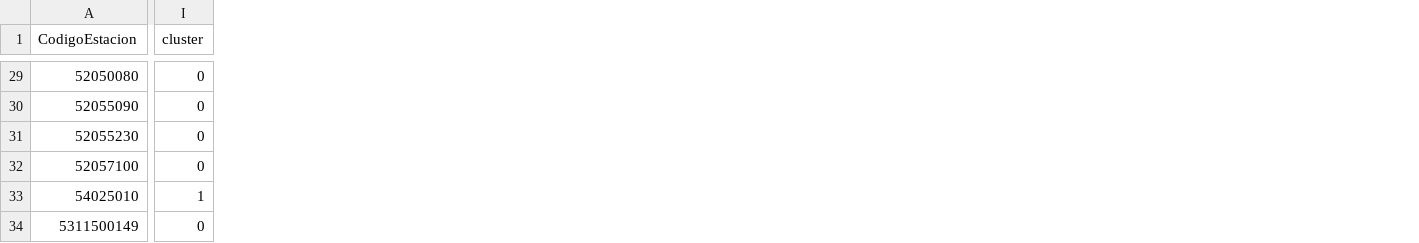
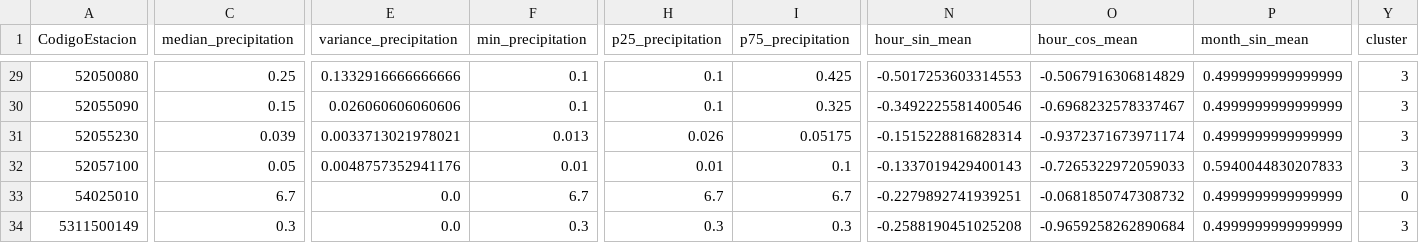
Before and after one commit to MRPoIlo/Machine_Learning_Project, a CSV file: data/station_clusters.csv, drawn as a sheet; only a part is shown, gaps mark what is left out; addresses are those after the commit; the diff covers the shown part only; the diff names each change by its address in the sheet, - before the commit and + after, or states it on an @@ line.

```diff
--- a/data/station_clusters.csv
+++ b/data/station_clusters.csv
+column C (median_precipitation), rows 29-34: 0.25 | 0.15 | 0.039 | 0.05 | 6.7 | 0.3
+column E (variance_precipitation), rows 29-34: 0.1332916666666666 | 0.026060606060606 | 0.0033713021978021 | 0.0048757352941176 | 0.0 | 0.0
+column F (min_precipitation), rows 29-34: 0.1 | 0.1 | 0.013 | 0.01 | 6.7 | 0.3
+column H (p25_precipitation), rows 29-34: 0.1 | 0.1 | 0.026 | 0.01 | 6.7 | 0.3
+column I (p75_precipitation), rows 29-34: 0.425 | 0.325 | 0.05175 | 0.1 | 6.7 | 0.3
+column N (hour_sin_mean), rows 29-34: -0.5017253603314553 | -0.3492225581400546 | -0.1515228816828314 | -0.1337019429400143 | -0.2279892741939251 | -0.2588190451025208
+column O (hour_cos_mean), rows 29-34: -0.5067916306814829 | -0.6968232578337467 | -0.9372371673971174 | -0.7265322972059033 | -0.0681850747308732 | -0.9659258262890684
+column P (month_sin_mean), rows 29-34: 0.4999999999999999 | 0.4999999999999999 | 0.4999999999999999 | 0.5940044830207833 | 0.4999999999999999 | 0.4999999999999999
-Y29:Y32 (cluster): 0
+Y29:Y32 (cluster): 3
-Y33 (cluster): 1
+Y33 (cluster): 0
-Y34 (cluster): 0
+Y34 (cluster): 3
```
Also changed, not shown: 8 added columns and 26 edited cells elsewhere in this file, 14 other files.
